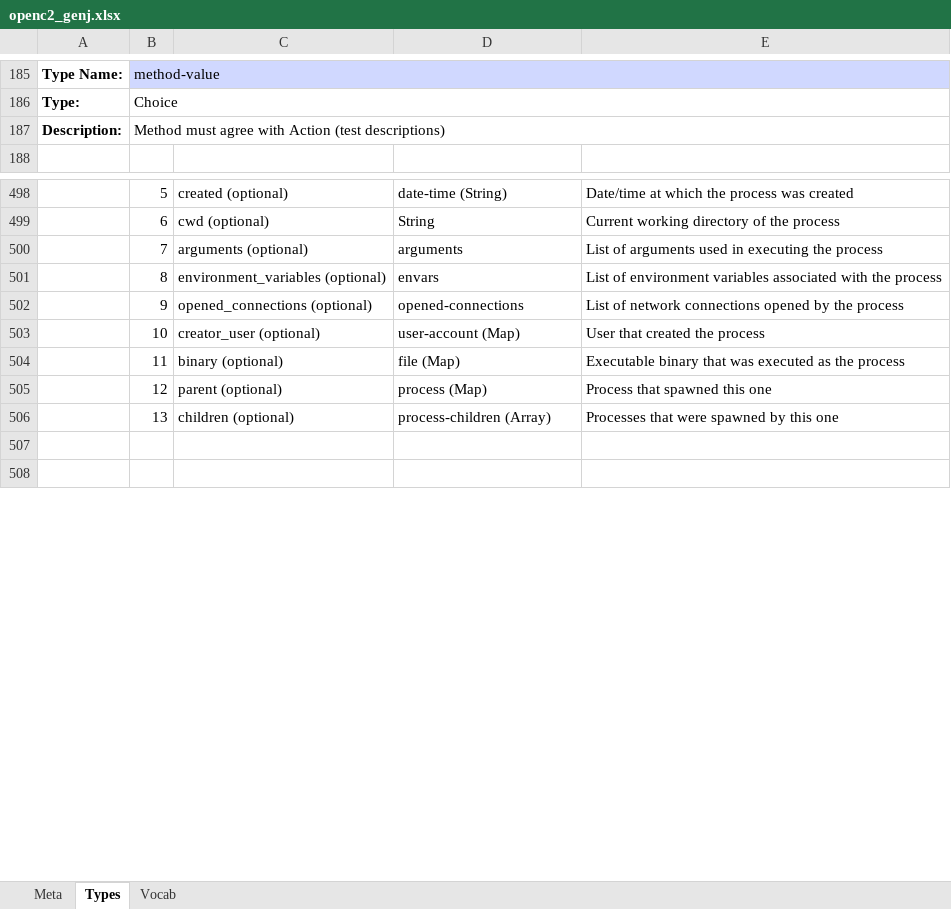
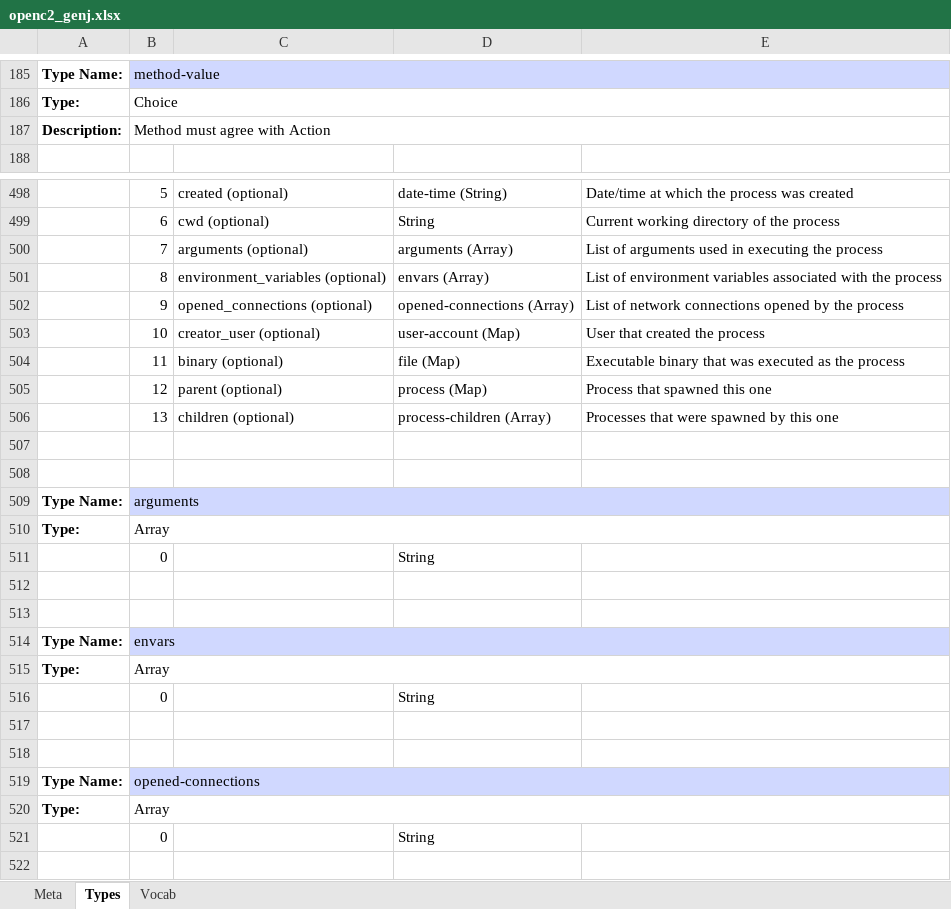
Before and after one commit to OpenC2-org/openc2-davaya, an Excel workbook: pub-jaen/jaen/schema_gen/openc2_genj.xlsx, sheet Types, drawn as a sheet; only a part is shown, gaps mark what is left out; the shorter side is filled out with more unchanged rows; values as stored, in another font and other column widths than the file's, no borders; the diff covers the shown part only; the diff names each change by its address in the sheet, - before the commit and + after, or states it on an @@ line.

```diff
--- a/pub-jaen/jaen/schema_gen/openc2_genj.xlsx (sheet Types)
+++ b/pub-jaen/jaen/schema_gen/openc2_genj.xlsx (sheet Types)
-B187: Method must agree with Action (test descriptions)
+B187: Method must agree with Action
-D500: arguments
+D500: arguments (Array)
-D501: envars
+D501: envars (Array)
-D502: opened-connections
+D502: opened-connections (Array)
+row 507: (empty)
+row 508: (empty)
+row 509: Type Name: | arguments
+row 510: Type: | Array
+row 511:  | 0 |  | String
+row 512: (empty)
+row 513: (empty)
+row 514: Type Name: | envars
+row 515: Type: | Array
+row 516:  | 0 |  | String
+row 517: (empty)
+row 518: (empty)
+row 519: Type Name: | opened-connections
+row 520: Type: | Array
+row 521:  | 0 |  | String
```
Also changed, not shown: 2 added rows, 2 removed rows and 4 edited cells elsewhere in this sheet, sheet Meta, 7 other files.
